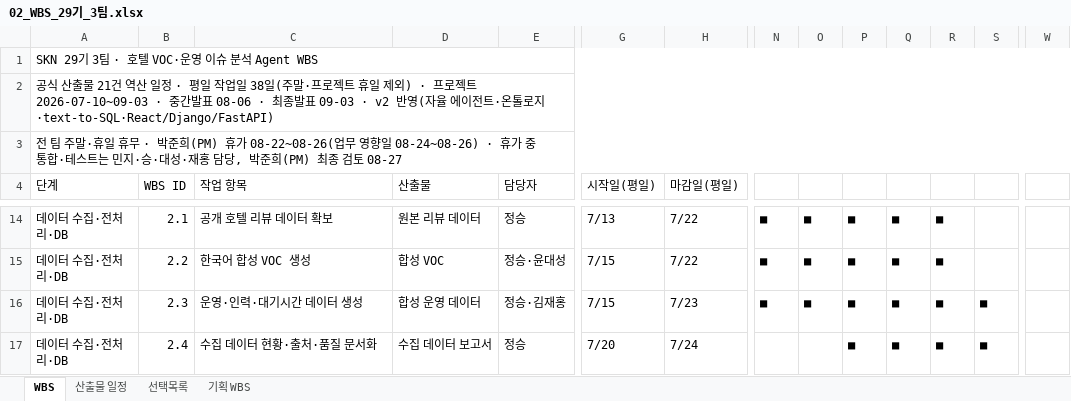
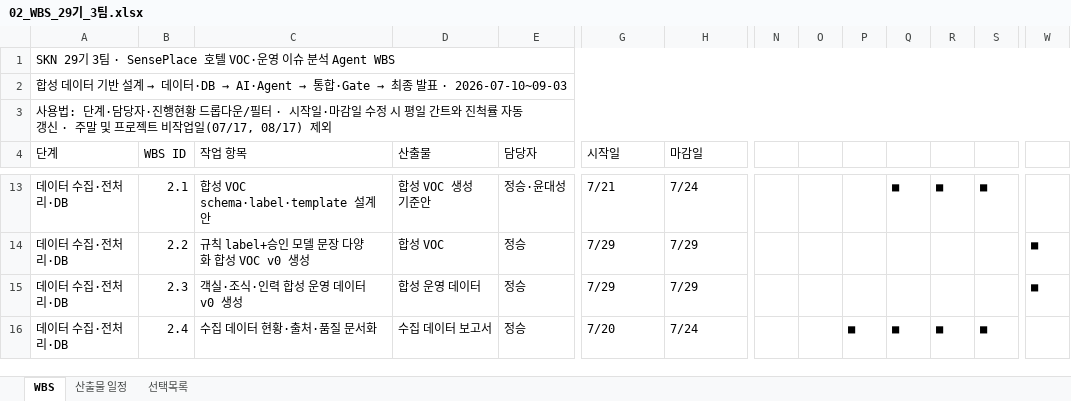
Before and after one commit to hijun318-eng/skn29_final_3team, an Excel workbook: docs/deliverables/02_WBS_29기_3팀.xlsx, sheet WBS, drawn as a sheet; only a part is shown, gaps mark what is left out; values as stored, in another font and other column widths than the file's, no cell formats; conditional formats not drawn; addresses are those after the commit; the diff covers the shown part only; the diff names each change by its address in the sheet, - before the commit and + after, or states it on an @@ line.

```diff
--- a/docs/deliverables/02_WBS_29기_3팀.xlsx (sheet WBS)
+++ b/docs/deliverables/02_WBS_29기_3팀.xlsx (sheet WBS)
-sheet tab: 기획 WBS
-A1 (단계): SKN 29기 3팀 · 호텔 VOC·운영 이슈 분석 Agent WBS
+A1 (단계): SKN 29기 3팀 · SensePlace 호텔 VOC·운영 이슈 분석 Agent WBS
@@ A2 (단계): 공식 산출물 21건 역산 일정 · 평일 작업일 38일(주말·프로젝트 휴일 제외) · 프로젝트 2026-07-10~09-03 · 중간발표 08-06 · 최종발표 09-03 · v2 반영(자율 에이전트·온톨로지·text-to-SQL·React/Django/FastAPI) → 합성 데이터 기반 설계 → 데이터·DB → AI·Agent → 통합·Gate → 최종 발표 · 2026-07-10~09-03 @@
-A3 (단계): 전 팀 주말·휴일 휴무 · 박준희(PM) 휴가 08-22~08-26(업무 영향일 08-24~08-26) · 휴가 중 통합·테스트는 민지·승·대성·재홍 담당, 박준희(PM) 최종 검토 08-27
+A3 (단계): 사용법: 단계·담당자·진행현황 드롭다운/필터 · 시작일·마감일 수정 시 평일 간트와 진척률 자동 갱신 · 주말 및 프로젝트 비작업일(07/17, 08/17) 제외
-G4: 시작일(평일)
+G4: 시작일
-H4: 마감일(평일)
+H4: 마감일
-C13 (작업 항목): 공개 호텔 리뷰 데이터 확보
+C13 (작업 항목): 합성 VOC schema·label·template 설계안
-D13 (산출물): 원본 리뷰 데이터
+D13 (산출물): 합성 VOC 생성 기준안
-E13 (담당자): 정승
+E13 (담당자): 정승·윤대성
-G13 (시작일): 7/13
+G13 (시작일): 7/21
-H13 (마감일): 7/22
+H13 (마감일): 7/24
-N13:N15: ■
+N13:N15: (empty)
-O13:O15: ■
+O13:O15: (empty)
-P13:P15: ■
+P13:P15: (empty)
-S13: (empty)
+S13: ■
-C14 (작업 항목): 한국어 합성 VOC 생성
+C14 (작업 항목): 규칙 label+승인 모델 문장 다양화 합성 VOC v0 생성
-E14 (담당자): 정승·윤대성
+E14 (담당자): 정승
-G14:G15 (시작일): 7/15
+G14:G15 (시작일): 7/29
-H14 (마감일): 7/22
+H14 (마감일): 7/29
-Q14:Q15: ■
+Q14:Q15: (empty)
-R14:R15: ■
+R14:R15: (empty)
-W14:W15: (empty)
+W14:W15: ■
-C15 (작업 항목): 운영·인력·대기시간 데이터 생성
+C15 (작업 항목): 객실·조식·인력 합성 운영 데이터 v0 생성
-E15 (담당자): 정승·김재홍
+E15 (담당자): 정승
-H15 (마감일): 7/23
+H15 (마감일): 7/29
-S15: ■
+S15: (empty)
```
Also changed, not shown: 4 added rows, 3 removed rows and 391 edited cells elsewhere in this sheet, sheet 산출물 일정, sheet 선택목록, cell formats, formulas that keep their value, 3 other files.
